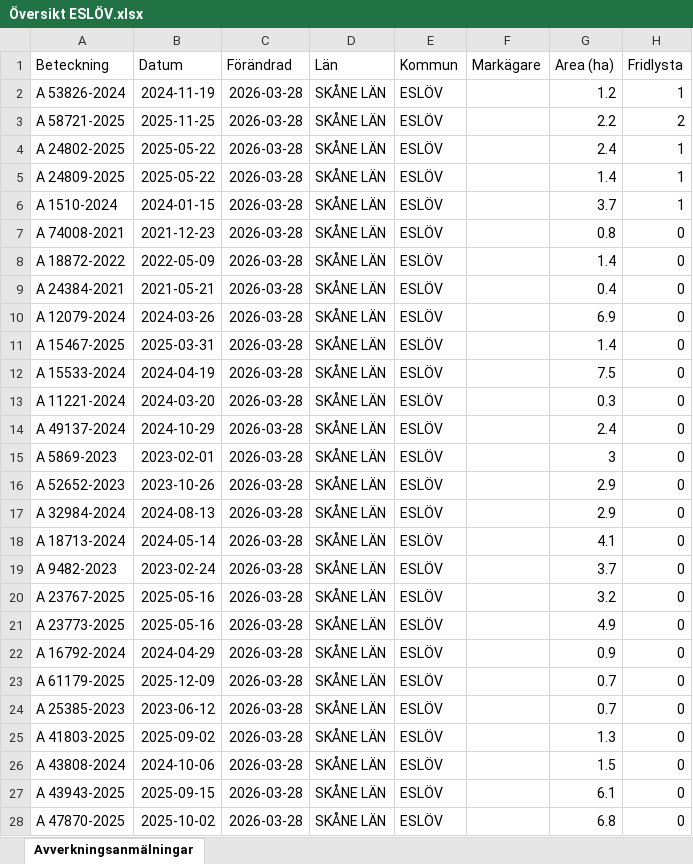
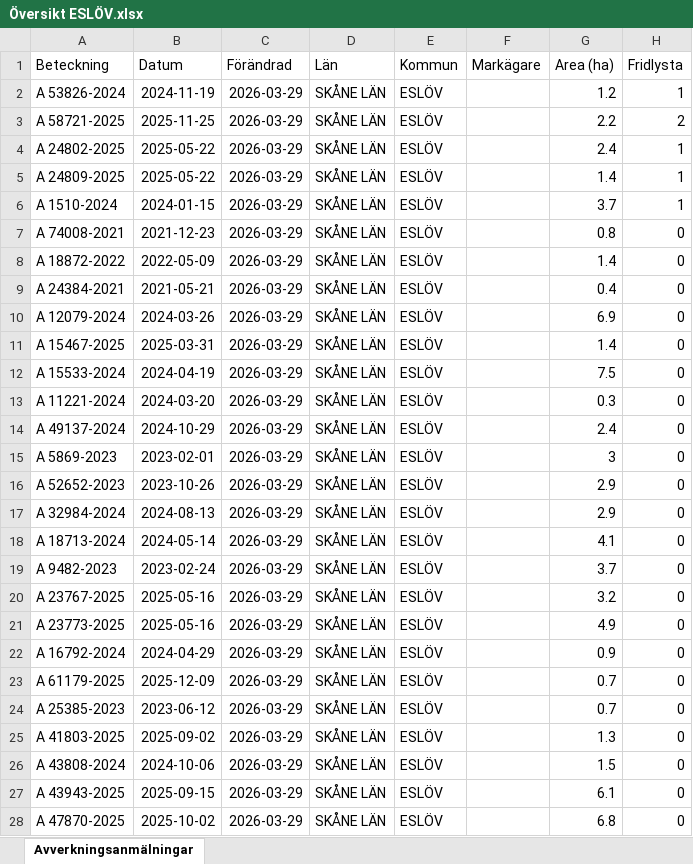
Before and after one commit to klasma/Logging_1285, an Excel workbook: Översikt ESLÖV.xlsx, sheet Avverkningsanmälningar, drawn as a sheet; only a part is shown; values as stored, in another font and other column widths than the file's, no borders; the diff covers the shown part only; the diff names each change by its address in the sheet, - before the commit and + after, or states it on an @@ line.

```diff
--- a/Översikt ESLÖV.xlsx (sheet Avverkningsanmälningar)
+++ b/Översikt ESLÖV.xlsx (sheet Avverkningsanmälningar)
-C2:C28 (Förändrad): 2026-03-28
+C2:C28 (Förändrad): 2026-03-29
```
Also changed, not shown: 45 edited cells elsewhere in this sheet, artfynd/A 1510-2024 artfynd.xlsx, artfynd/A 24802-2025 artfynd.xlsx, 28 other files.
